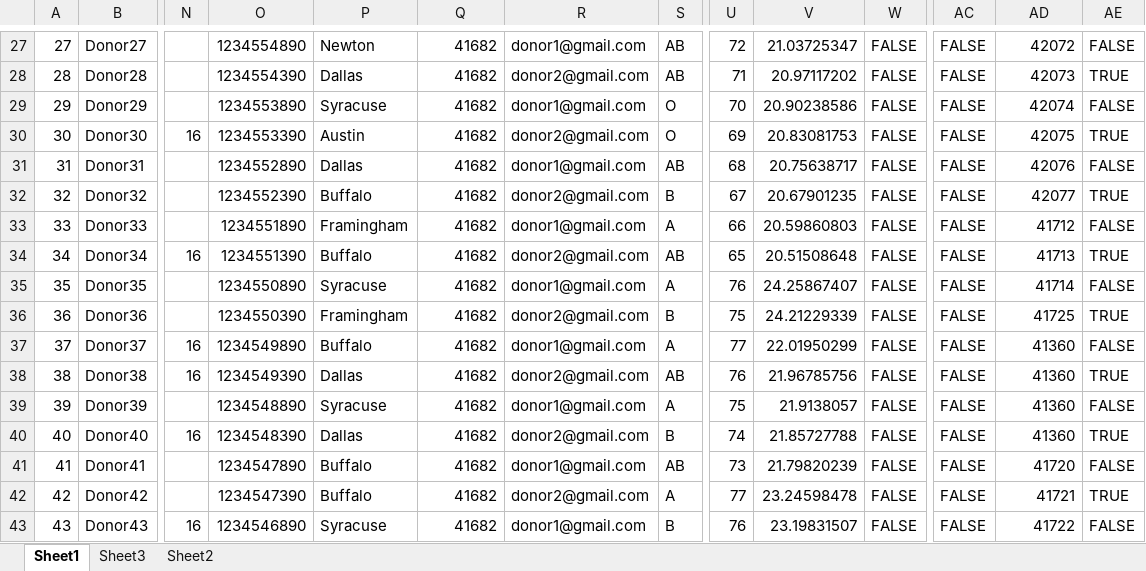
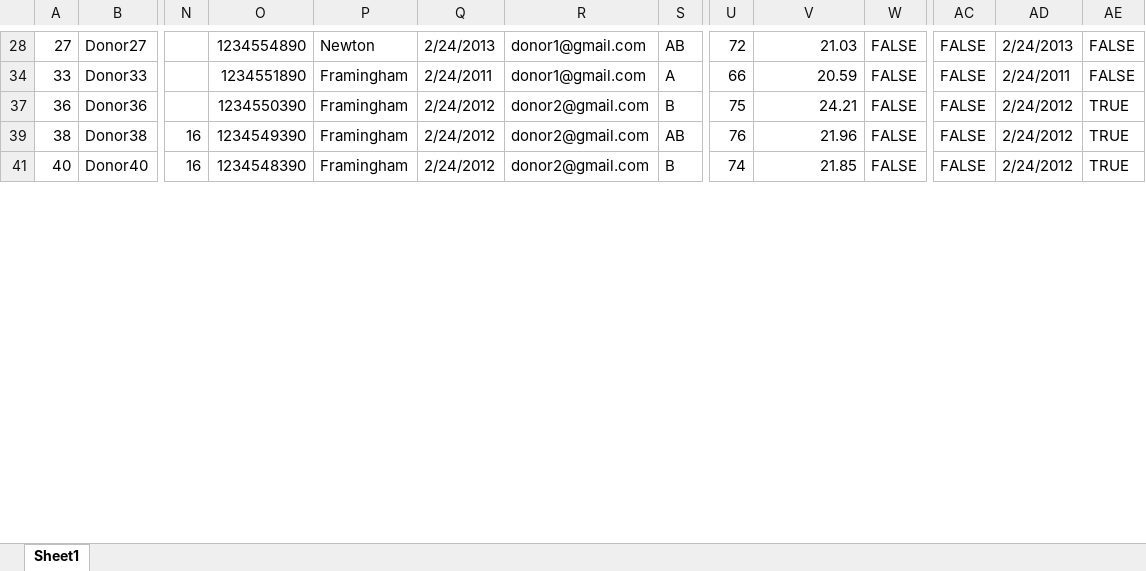
Before and after one commit to ApoorvaLakhmani/Apoorva, an Excel workbook: FinalProjectData.xlsx, sheet Sheet1, drawn as a sheet; only a part is shown, gaps mark what is left out; values as stored, in another font and other column widths than the file's, no cell formats; removed rows and columns are numbered as before the commit, all else as after; rows hold the shown columns only; the diff covers the shown part only; the diff names each change by its address in the sheet, - before the commit and + after, or states it on an @@ line.

```diff
--- a/FinalProjectData.xlsx (sheet Sheet1)
+++ b/FinalProjectData.xlsx (sheet Sheet1)
-sheet tab: Sheet3
-sheet tab: Sheet2
-Q28: 41682
+Q28: 2/24/2013
-V28: 21.03725347
+V28: 21.03
-AD28: 42072
+AD28: 2/24/2013
-row 28: 28 | Donor28 |  | 1234554390 | Dallas | 41682 | donor2@gmail.com | AB | 71 | 20.97117202 | FALSE | FALSE | 42073 | TRUE
-row 29: 29 | Donor29 |  | 1234553890 | Syracuse | 41682 | donor1@gmail.com | O | 70 | 20.90238586 | FALSE | FALSE | 42074 | FALSE
-row 30: 30 | Donor30 | 16 | 1234553390 | Austin | 41682 | donor2@gmail.com | O | 69 | 20.83081753 | FALSE | FALSE | 42075 | TRUE
-row 31: 31 | Donor31 |  | 1234552890 | Dallas | 41682 | donor1@gmail.com | AB | 68 | 20.75638717 | FALSE | FALSE | 42076 | FALSE
-row 32: 32 | Donor32 |  | 1234552390 | Buffalo | 41682 | donor2@gmail.com | B | 67 | 20.67901235 | FALSE | FALSE | 42077 | TRUE
-Q34: 41682
+Q34: 2/24/2011
-V34: 20.59860803
+V34: 20.59
-AD34: 41712
+AD34: 2/24/2011
-row 34: 34 | Donor34 | 16 | 1234551390 | Buffalo | 41682 | donor2@gmail.com | AB | 65 | 20.51508648 | FALSE | FALSE | 41713 | TRUE
-row 35: 35 | Donor35 |  | 1234550890 | Syracuse | 41682 | donor1@gmail.com | A | 76 | 24.25867407 | FALSE | FALSE | 41714 | FALSE
-Q37: 41682
+Q37: 2/24/2012
-V37: 24.21229339
+V37: 24.21
-AD37: 41725
+AD37: 2/24/2012
-row 37: 37 | Donor37 | 16 | 1234549890 | Buffalo | 41682 | donor1@gmail.com | A | 77 | 22.01950299 | FALSE | FALSE | 41360 | FALSE
-P39: Dallas
+P39: Framingham
-Q39: 41682
+Q39: 2/24/2012
-V39: 21.96785756
+V39: 21.96
-AD39: 41360
+AD39: 2/24/2012
-row 39: 39 | Donor39 |  | 1234548890 | Syracuse | 41682 | donor1@gmail.com | A | 75 | 21.9138057 | FALSE | FALSE | 41360 | FALSE
-P41: Dallas
+P41: Framingham
-Q41: 41682
+Q41: 2/24/2012
-V41: 21.85727788
+V41: 21.85
-AD41: 41360
+AD41: 2/24/2012
-row 41: 41 | Donor41 |  | 1234547890 | Buffalo | 41682 | donor1@gmail.com | AB | 73 | 21.79820239 | FALSE | FALSE | 41720 | FALSE
-row 42: 42 | Donor42 |  | 1234547390 | Buffalo | 41682 | donor2@gmail.com | A | 77 | 23.24598478 | FALSE | FALSE | 41721 | TRUE
-row 43: 43 | Donor43 | 16 | 1234546890 | Syracuse | 41682 | donor1@gmail.com | B | 76 | 23.19831507 | FALSE | FALSE | 41722 | FALSE
```
Also changed, not shown: 6 added rows, 23 removed rows and 69 edited cells elsewhere in this sheet, cell formats, hidden cells, 16 other files.
